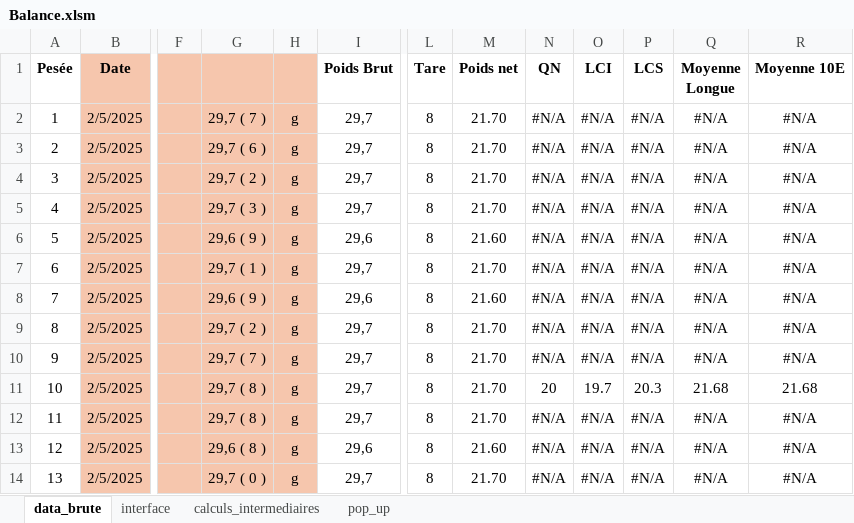
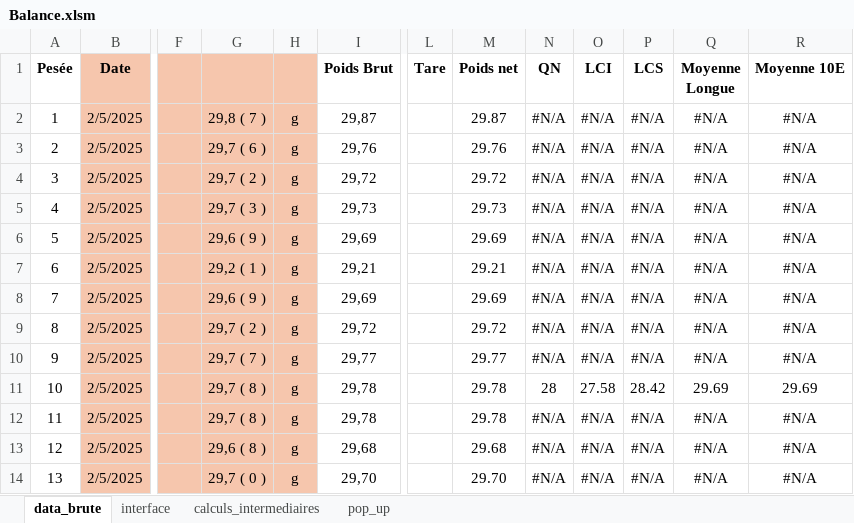
Before and after one commit to adasilva33/balance_solina, an Excel workbook: Balance.xlsm, sheet data_brute, drawn as a sheet; only a part is shown, gaps mark what is left out; values as stored, in another font and other column widths than the file's, no borders; charts and pictures not drawn; the diff covers the shown part only; the diff names each change by its address in the sheet, - before the commit and + after, or states it on an @@ line.

Commit message:
adjust alert + y_axis autoscaled + tare not considered + 2 digits +unitaires only last row

```diff
--- a/Balance.xlsm (sheet data_brute)
+++ b/Balance.xlsm (sheet data_brute)
-G2: 29,7 ( 7 )
+G2: 29,8 ( 7 )
-I2 (Poids Brut): 29,7
+I2 (Poids Brut): 29,87
-L2:L14 (Tare): 8
+L2:L14 (Tare): (empty)
-M2 (Poids net): 21.70
+M2 (Poids net): 29.87
-I3 (Poids Brut): 29,7
+I3 (Poids Brut): 29,76
-M3 (Poids net): 21.70
+M3 (Poids net): 29.76
-I4 (Poids Brut): 29,7
+I4 (Poids Brut): 29,72
-M4 (Poids net): 21.70
+M4 (Poids net): 29.72
-I5 (Poids Brut): 29,7
+I5 (Poids Brut): 29,73
-M5 (Poids net): 21.70
+M5 (Poids net): 29.73
-I6 (Poids Brut): 29,6
+I6 (Poids Brut): 29,69
-M6 (Poids net): 21.60
+M6 (Poids net): 29.69
-G7: 29,7 ( 1 )
+G7: 29,2 ( 1 )
-I7 (Poids Brut): 29,7
+I7 (Poids Brut): 29,21
-M7 (Poids net): 21.70
+M7 (Poids net): 29.21
-I8 (Poids Brut): 29,6
+I8 (Poids Brut): 29,69
-M8 (Poids net): 21.60
+M8 (Poids net): 29.69
-I9 (Poids Brut): 29,7
+I9 (Poids Brut): 29,72
-M9 (Poids net): 21.70
+M9 (Poids net): 29.72
-I10 (Poids Brut): 29,7
+I10 (Poids Brut): 29,77
-M10 (Poids net): 21.70
+M10 (Poids net): 29.77
-I11:I12 (Poids Brut): 29,7
+I11:I12 (Poids Brut): 29,78
-M11:M12 (Poids net): 21.70
+M11:M12 (Poids net): 29.78
-N11 (QN): 20
+N11 (QN): 28
-O11 (LCI): 19.7
+O11 (LCI): 27.58
-P11 (LCS): 20.3
+P11 (LCS): 28.42
-Q11 (Moyenne Longue): 21.68
+Q11 (Moyenne Longue): 29.69
-R11 (Moyenne 10E): 21.68
+R11 (Moyenne 10E): 29.69
-I13 (Poids Brut): 29,6
+I13 (Poids Brut): 29,68
-M13 (Poids net): 21.60
+M13 (Poids net): 29.68
-I14 (Poids Brut): 29,7
+I14 (Poids Brut): 29,70
-M14 (Poids net): 21.70
+M14 (Poids net): 29.70
```
Also changed, not shown: other rows of this sheet, sheet calculs_intermediaires, sheet interface, sheet pop_up, hidden cells, charts or pictures, 5 other files.
